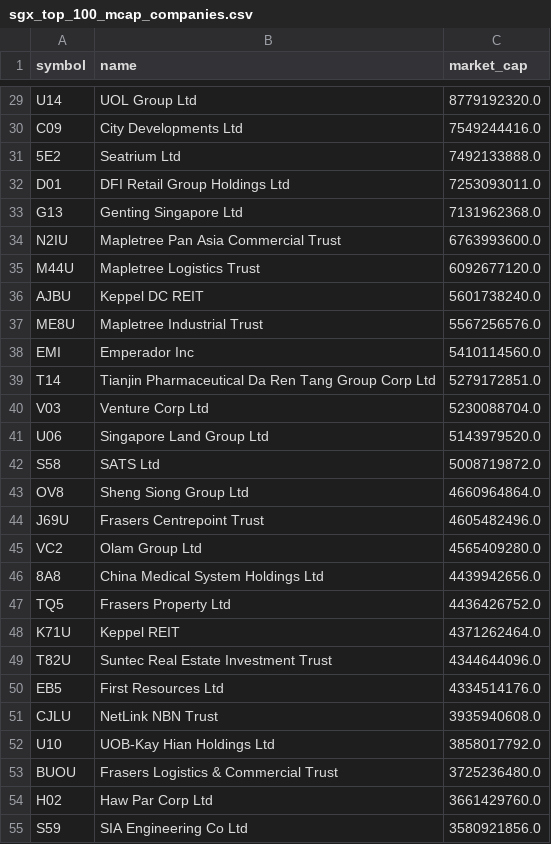
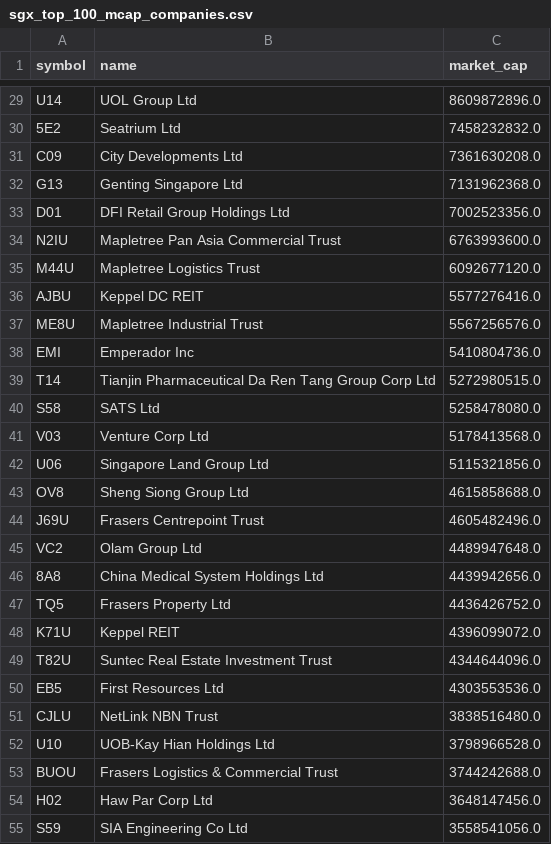
Before and after one commit to supertypeai/sgx_buyback_pipeline, a CSV file: data/sgx_top_100_mcap_companies.csv, drawn as a sheet; only a part is shown, gaps mark what is left out; removed rows and columns are numbered as before the commit, all else as after; the diff covers the shown part only; the diff names each change by its address in the sheet, - before the commit and + after, or states it on an @@ line.

```diff
--- a/data/sgx_top_100_mcap_companies.csv
+++ b/data/sgx_top_100_mcap_companies.csv
-C29 (market_cap): 8779192320.0
+C29 (market_cap): 8609872896.0
-row 30: C09 | City Developments Ltd | 7549244416.0
-C30 (market_cap): 7492133888.0
+C30 (market_cap): 7458232832.0
-row 32: D01 | DFI Retail Group Holdings Ltd | 7253093011.0
+row 31: C09 | City Developments Ltd | 7361630208.0
+row 33: D01 | DFI Retail Group Holdings Ltd | 7002523356.0
-C36 (market_cap): 5601738240.0
+C36 (market_cap): 5577276416.0
-C38 (market_cap): 5410114560.0
+C38 (market_cap): 5410804736.0
-C39 (market_cap): 5279172851.0
+C39 (market_cap): 5272980515.0
+row 40: S58 | SATS Ltd | 5258478080.0
-C41 (market_cap): 5230088704.0
+C41 (market_cap): 5178413568.0
-C42 (market_cap): 5143979520.0
+C42 (market_cap): 5115321856.0
-row 42: S58 | SATS Ltd | 5008719872.0
-C43 (market_cap): 4660964864.0
+C43 (market_cap): 4615858688.0
-C45 (market_cap): 4565409280.0
+C45 (market_cap): 4489947648.0
-C48 (market_cap): 4371262464.0
+C48 (market_cap): 4396099072.0
-C50 (market_cap): 4334514176.0
+C50 (market_cap): 4303553536.0
-C51 (market_cap): 3935940608.0
+C51 (market_cap): 3838516480.0
-C52 (market_cap): 3858017792.0
+C52 (market_cap): 3798966528.0
-C53 (market_cap): 3725236480.0
+C53 (market_cap): 3744242688.0
-C54 (market_cap): 3661429760.0
+C54 (market_cap): 3648147456.0
-C55 (market_cap): 3580921856.0
+C55 (market_cap): 3558541056.0
```
Also changed, not shown: 12 added rows, 12 removed rows and 40 edited cells elsewhere in this file, data/scraper_output/sgx_filing/sgx_filings_not_top_70.csv, data/sgx_top_70_mcap_companies.csv, 4 other files.
